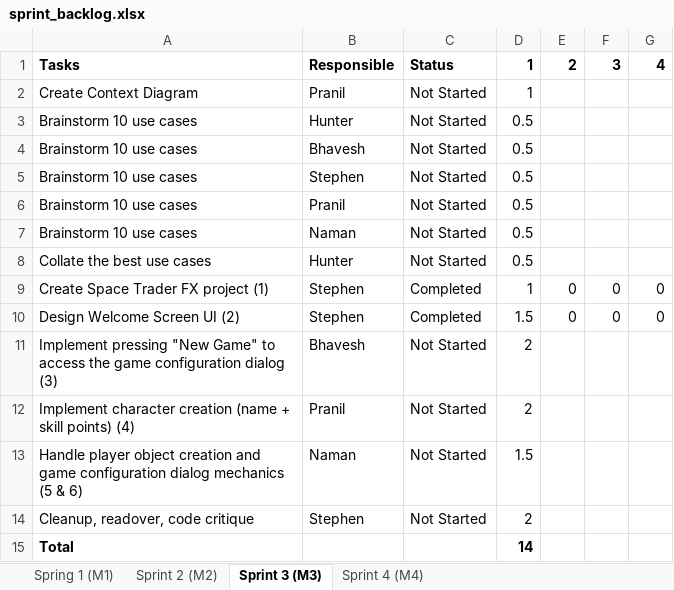
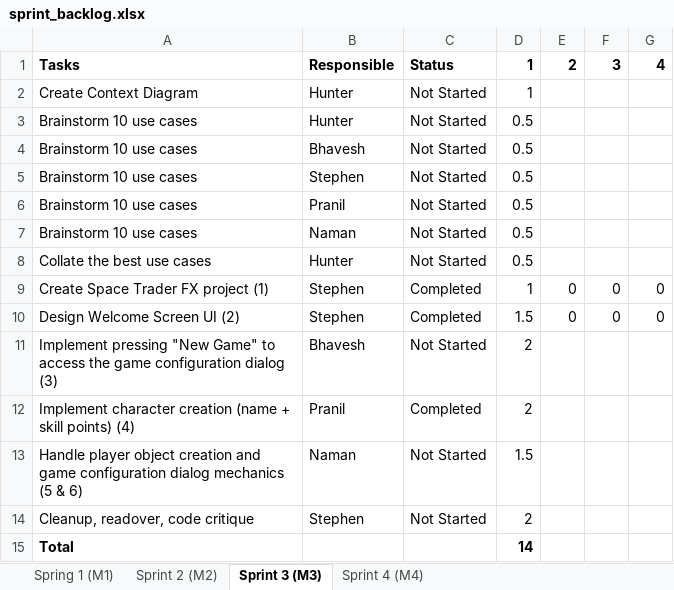
Before and after one commit to hrosenblume/SpaceTraders2340, an Excel workbook: admin/sprint_backlog.xlsx, sheet Sprint 3 (M3), drawn as a sheet; values as stored, in another font and other column widths than the file's, no borders; the diff names each change by its address in the sheet, - before the commit and + after, or states it on an @@ line.

Commit message:
Set up New Game Window with fully functional increment/decrement actions. Updated sprint backlog.

```diff
--- a/admin/sprint_backlog.xlsx (sheet Sprint 3 (M3))
+++ b/admin/sprint_backlog.xlsx (sheet Sprint 3 (M3))
-B2: Pranil
+B2: Hunter
-C12: Not Started
+C12: Completed
```
Also changed, not shown: 5 other files.
